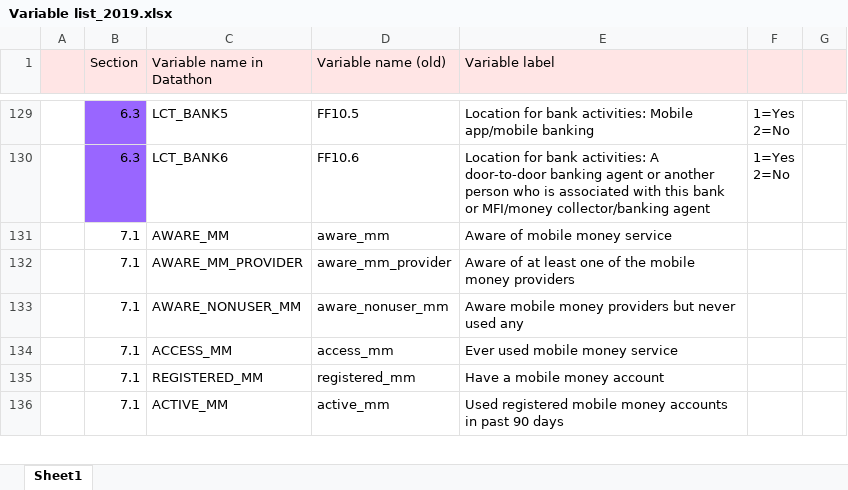
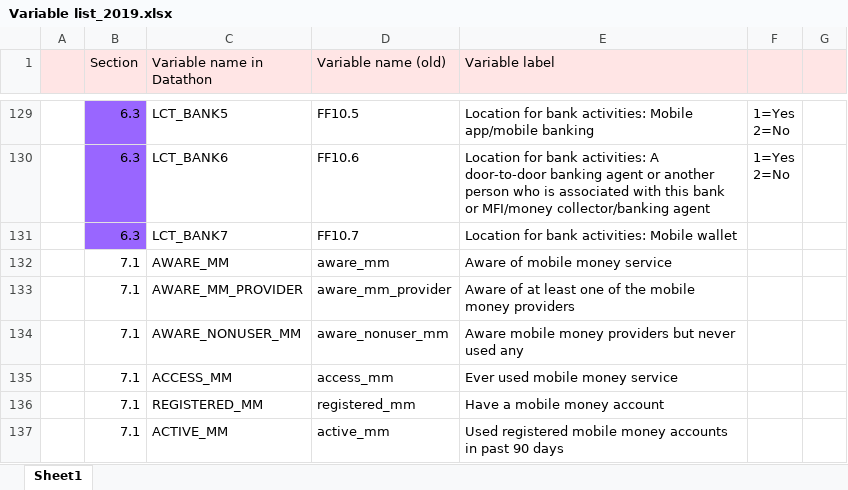
Before and after one commit to maiskt/hackathon.github.io, an Excel workbook: Variable list_2019.xlsx, sheet Sheet1, drawn as a sheet; only a part is shown, gaps mark what is left out; values as stored, in another font and other column widths than the file's, no borders; the diff names each change by its address in the sheet, - before the commit and + after, or states it on an @@ line.

Commit message:
Update Variable list_2019.xlsx
Bank activity location updated by adding one variable.

```diff
--- a/Variable list_2019.xlsx (sheet Sheet1)
+++ b/Variable list_2019.xlsx (sheet Sheet1)
+row 131:  | 6.3 | LCT_BANK7 | FF10.7 | Location for bank activities: Mobile wallet
```
